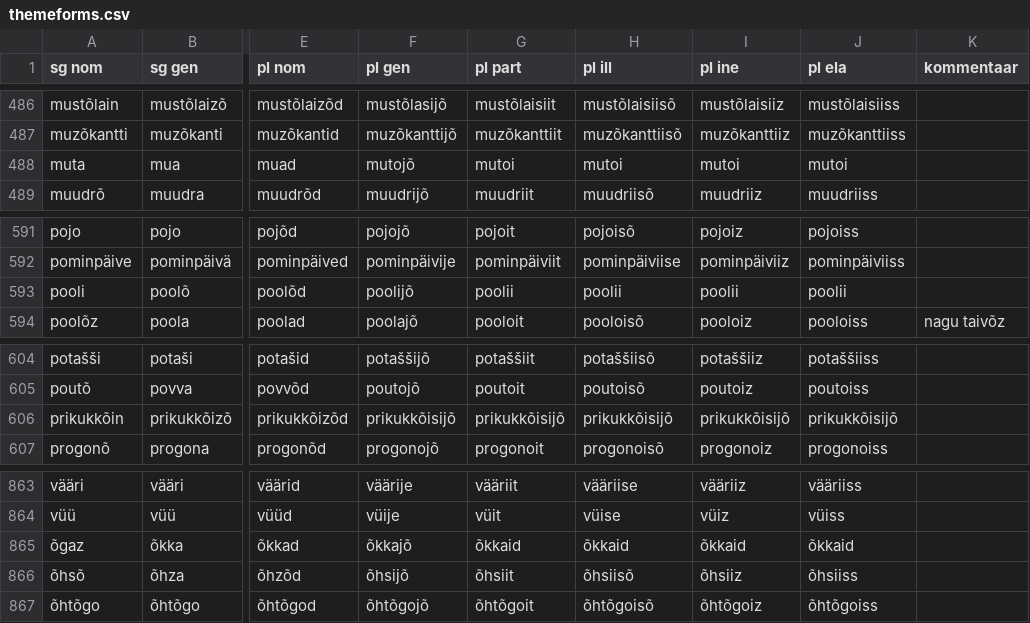
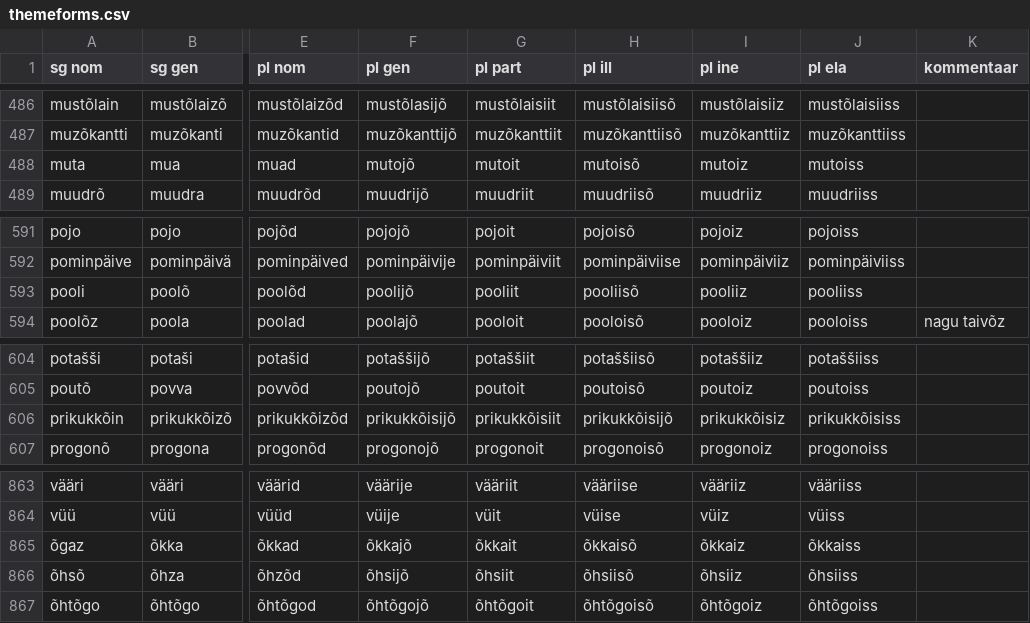
Before and after one commit to kristiank/MA-thesis, a CSV file: data/themeforms.csv, drawn as a sheet; only a part is shown, gaps mark what is left out; the diff names each change by its address in the sheet, - before the commit and + after, or states it on an @@ line.

Commit message:
corrected mistakes in some word forms

```diff
--- a/data/themeforms.csv
+++ b/data/themeforms.csv
-G488 (pl part): mutoi
+G488 (pl part): mutoit
-H488 (pl ill): mutoi
+H488 (pl ill): mutoisõ
-I488 (pl ine): mutoi
+I488 (pl ine): mutoiz
-J488 (pl ela): mutoi
+J488 (pl ela): mutoiss
-G593 (pl part): poolii
+G593 (pl part): pooliit
-H593 (pl ill): poolii
+H593 (pl ill): pooliisõ
-I593 (pl ine): poolii
+I593 (pl ine): pooliiz
-J593 (pl ela): poolii
+J593 (pl ela): pooliiss
-G606 (pl part): prikukkõisijõ
+G606 (pl part): prikukkõisiit
-I606 (pl ine): prikukkõisijõ
+I606 (pl ine): prikukkõisiz
-J606 (pl ela): prikukkõisijõ
+J606 (pl ela): prikukkõisiss
-G865 (pl part): õkkaid
+G865 (pl part): õkkait
-H865 (pl ill): õkkaid
+H865 (pl ill): õkkaisõ
-I865 (pl ine): õkkaid
+I865 (pl ine): õkkaiz
-J865 (pl ela): õkkaid
+J865 (pl ela): õkkaiss
```
